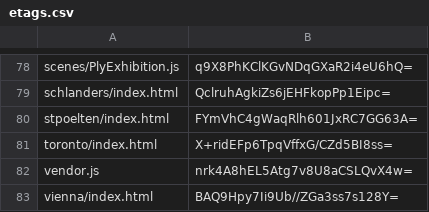
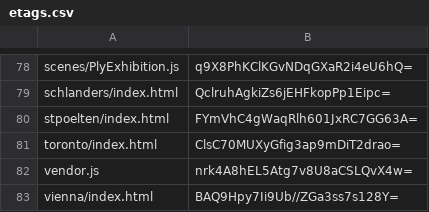
Before and after one commit to artificialmuseum/staging, a CSV file: docs/etags.csv, drawn as a sheet; only a part is shown, gaps mark what is left out.

```diff
--- a/docs/etags.csv
+++ b/docs/etags.csv
@@ -80,3 +80,3 @@ schlanders/index.html,QclruhAgkiZs6jEHFkopPp1Eipc=
 stpoelten/index.html,FYmVhC4gWaqRlh601JxRC7GG63A=
-toronto/index.html,X+ridEFp6TpqVffxG/CZd5BI8ss=
+toronto/index.html,ClsC70MUXyGfig3ap9mDiT2drao=
 vendor.js,nrk4A8hEL5Atg7v8U8aCSLQvX4w=
```
Also changed, not shown: 2 other files.
